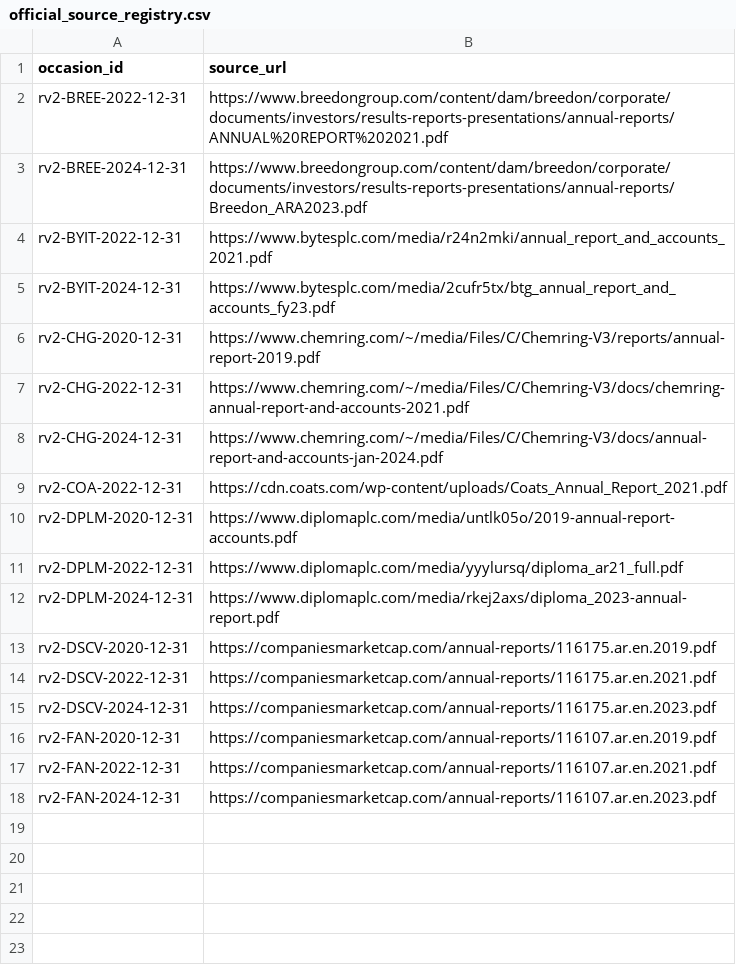
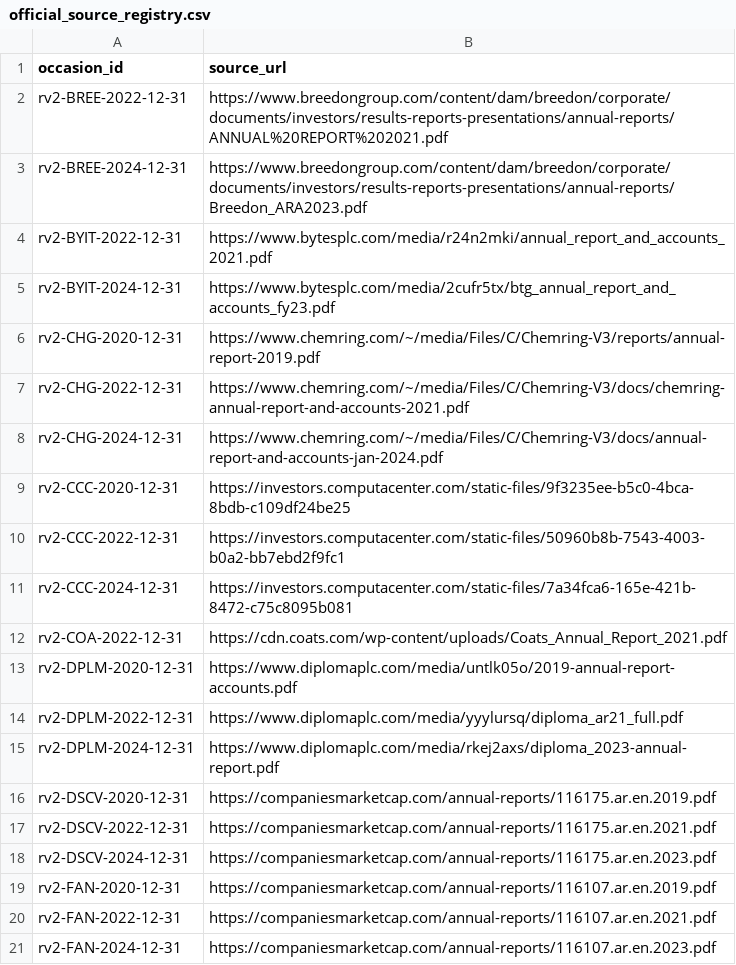
Before and after one commit to roseattridge-gif/piotw-intelligence, a CSV file: data/restructuring_v2/official_source_registry.csv, drawn as a sheet; the diff names each change by its address in the sheet, - before the commit and + after, or states it on an @@ line.

Commit message:
Add Computacenter web evidence

```diff
--- a/data/restructuring_v2/official_source_registry.csv
+++ b/data/restructuring_v2/official_source_registry.csv
+row 9: rv2-CCC-2020-12-31 | https://investors.computacenter.com/static-files/9f3235ee-b5c0-4bca-8bdb-c109df24be25
+row 10: rv2-CCC-2022-12-31 | https://investors.computacenter.com/static-files/50960b8b-7543-4003-b0a2-bb7ebd2f9fc1
+row 11: rv2-CCC-2024-12-31 | https://investors.computacenter.com/static-files/7a34fca6-165e-421b-8472-c75c8095b081
```
Also changed, not shown: data/derived/restructuring_v2_coverage_queue.csv, data/derived/restructuring_v2_feature_review_queue.csv, 6 other files.
